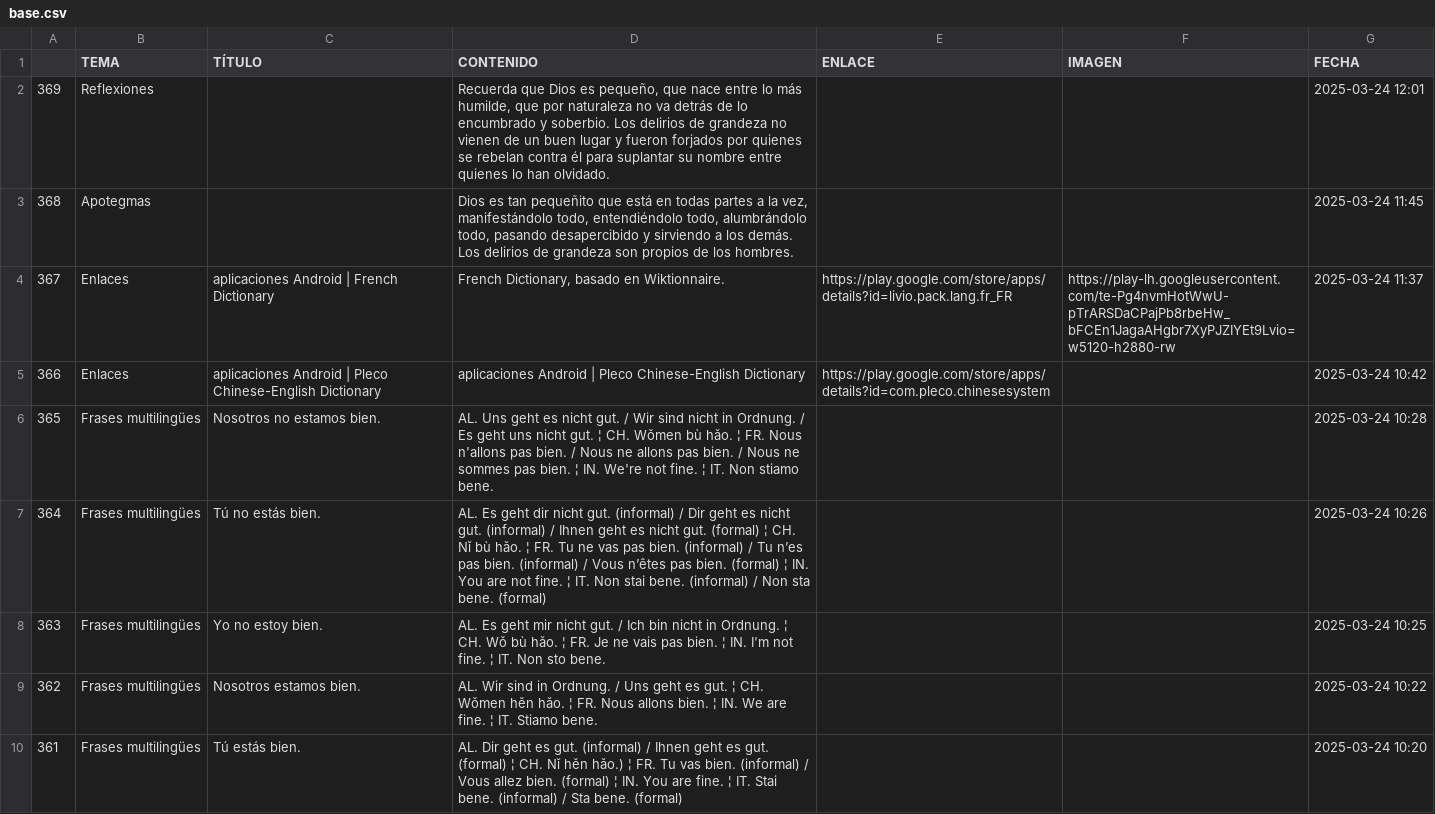
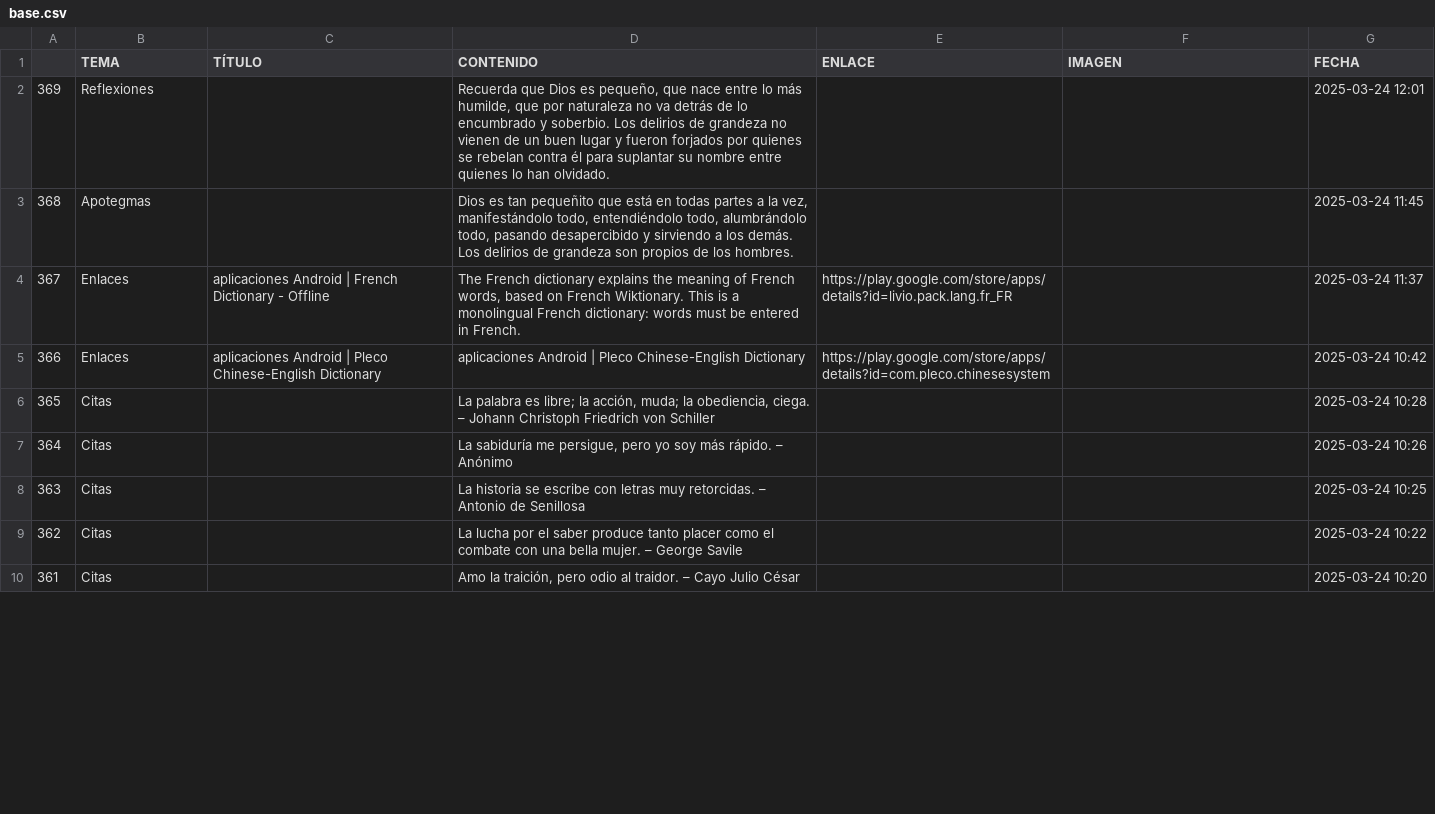
Before and after one commit to jucardus/jucardus.github.io, a CSV file: base.csv, drawn as a sheet; only a part is shown; the diff covers the shown part only.

Commit message:
Last Sync: 2025-03-25 01:13:59 (Mobile)

```diff
--- a/base.csv
+++ b/base.csv
@@ -3,8 +3,8 @@
 368,Apotegmas,,"Dios es tan pequeñito que está en todas partes a la vez, manifestándolo todo, entendiéndolo todo, alumbrándolo todo, pasando desapercibido y sirviendo a los demás. Los delirios de grandeza son propios de los hombres.",,,2025-03-24 11:45
-367,Enlaces,aplicaciones Android | French Dictionary,"French Dictionary, basado en Wiktionnaire.",https://play.google.com/store/apps/details?id=livio.pack.lang.fr_FR,https://play-lh.googleusercontent.com/te-Pg4nvmHotWwU-pTrARSDaCPajPb8rbeHw_bFCEn1JagaAHgbr7XyPJZIYEt9Lvio=w5120-h2880-rw,2025-03-24 11:37
+367,Enlaces,aplicaciones Android | French Dictionary - Offline,"The French dictionary explains the meaning of French words, based on French Wiktionary. This is a monolingual French dictionary: words must be entered in French.",https://play.google.com/store/apps/details?id=livio.pack.lang.fr_FR,,2025-03-24 11:37
 366,Enlaces,aplicaciones Android | Pleco Chinese-English Dictionary,aplicaciones Android | Pleco Chinese-English Dictionary,https://play.google.com/store/apps/details?id=com.pleco.chinesesystem,,2025-03-24 10:42
-365,Frases multilingües,Nosotros no estamos bien.,AL. Uns geht es nicht gut. / Wir sind nicht in Ordnung. / Es geht uns nicht gut. ¦ CH. Wǒmen bù hǎo. ¦ FR. Nous n'allons pas bien. / Nous ne allons pas bien. / Nous ne sommes pas bien. ¦ IN. We're not fine. ¦ IT. Non stiamo bene.,,,2025-03-24 10:28
-364,Frases multilingües,Tú no estás bien.,AL. Es geht dir nicht gut. (informal) / Dir geht es nicht gut. (informal) / Ihnen geht es nicht gut. (formal) ¦ CH. Nǐ bù hǎo. ¦ FR. Tu ne vas pas bien. (informal) / Tu n’es pas bien. (informal) / Vous n’êtes pas bien. (formal) ¦ IN. You are not fine. ¦ IT. Non stai bene. (informal) / Non sta bene. (formal),,,2025-03-24 10:26
-363,Frases multilingües,Yo no estoy bien.,AL. Es geht mir nicht gut. / Ich bin nicht in Ordnung. ¦ CH. Wǒ bù hǎo. ¦ FR. Je ne vais pas bien. ¦ IN. I'm not fine. ¦ IT. Non sto bene.,,,2025-03-24 10:25
-362,Frases multilingües,Nosotros estamos bien.,AL. Wir sind in Ordnung. / Uns geht es gut. ¦ CH. Wǒmen hěn hǎo. ¦ FR. Nous allons bien. ¦ IN. We are fine. ¦ IT. Stiamo bene.,,,2025-03-24 10:22
-361,Frases multilingües,Tú estás bien.,AL. Dir geht es gut. (informal) / Ihnen geht es gut. (formal) ¦ CH. Nǐ hěn hǎo.) ¦ FR. Tu vas bien. (informal) / Vous allez bien. (formal) ¦ IN. You are fine. ¦ IT. Stai bene. (informal) / Sta bene. (formal),,,2025-03-24 10:20
+365,Citas,,"La palabra es libre; la acción, muda; la obediencia, ciega. – Johann Christoph Friedrich von Schiller",,,2025-03-24 10:28
+364,Citas,,"La sabiduría me persigue, pero yo soy más rápido. – Anónimo",,,2025-03-24 10:26
+363,Citas,,La historia se escribe con letras muy retorcidas. – Antonio de Senillosa,,,2025-03-24 10:25
+362,Citas,,La lucha por el saber produce tanto placer como el combate con una bella mujer. – George Savile,,,2025-03-24 10:22
+361,Citas,,"Amo la traición, pero odio al traidor. – Cayo Julio César",,,2025-03-24 10:20
```
Also changed, not shown: 39 edited cells elsewhere in this file.
